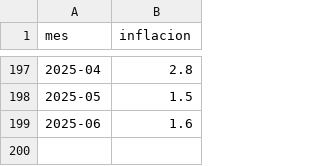
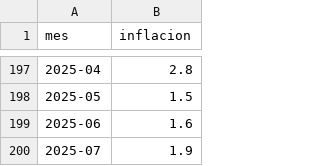
Before and after one commit to alanberns/cuanto-vale, a CSV file: public/datasets/inflacion_mensual.csv, drawn as a sheet; only a part is shown, gaps mark what is left out; the diff names each change by its address in the sheet, - before the commit and + after, or states it on an @@ line.

Commit message:
Update inflacion_mensual.csv

```diff
--- a/public/datasets/inflacion_mensual.csv
+++ b/public/datasets/inflacion_mensual.csv
+row 200: 2025-07 | 1.9
```
